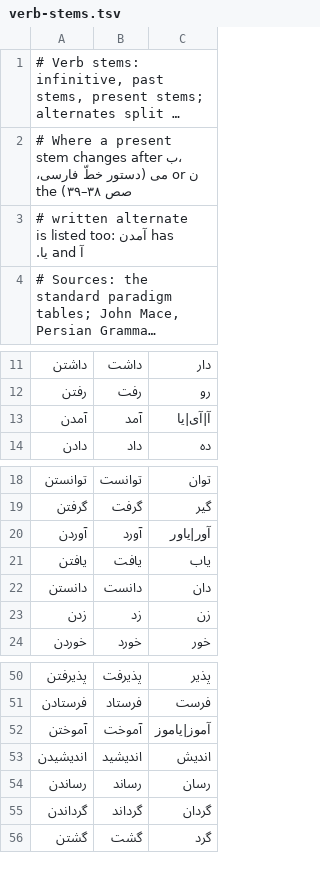
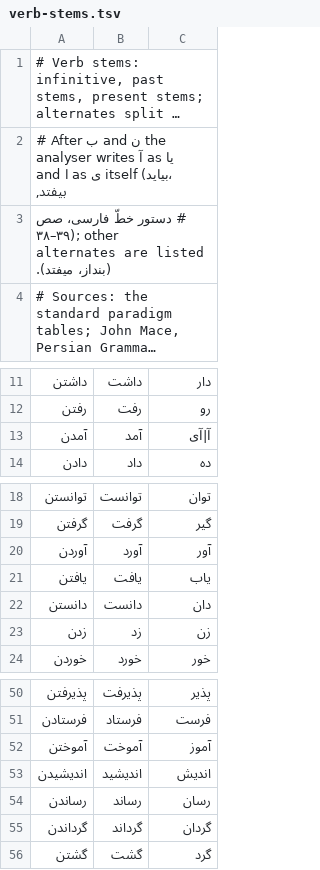
Before and after one commit to ghazalai/ghazal-nlp, a TSV file: ghazal_nlp/data/verb-stems.tsv, drawn as a sheet; only a part is shown, gaps mark what is left out; long unchanged cells end in …; the diff names each change by its address in the sheet, - before the commit and + after, or states it on an @@ line.

```diff
--- a/ghazal_nlp/data/verb-stems.tsv
+++ b/ghazal_nlp/data/verb-stems.tsv
-A2: # Where a present stem changes after ب، ن or می (دستور خطّ فارسی، صص ۳۸–۳۹) the
+A2: # After ب and ن the analyser writes آ as یا and ا as ی itself (بیاید، بیفتد,
-A3: # written alternate is listed too: آمدن has آ and یا.
+A3: # دستور خطّ فارسی، صص ۳۸–۳۹); other alternates are listed (بنداز، میفتد).
-C13: آ|آی|یا
+C13: آ|آی
-C20: آور|یاور
+C20: آور
-C52: آموز|یاموز
+C52: آموز
```
Also changed, not shown: ghazal_nlp/data/metres.tsv, 16 other files.
